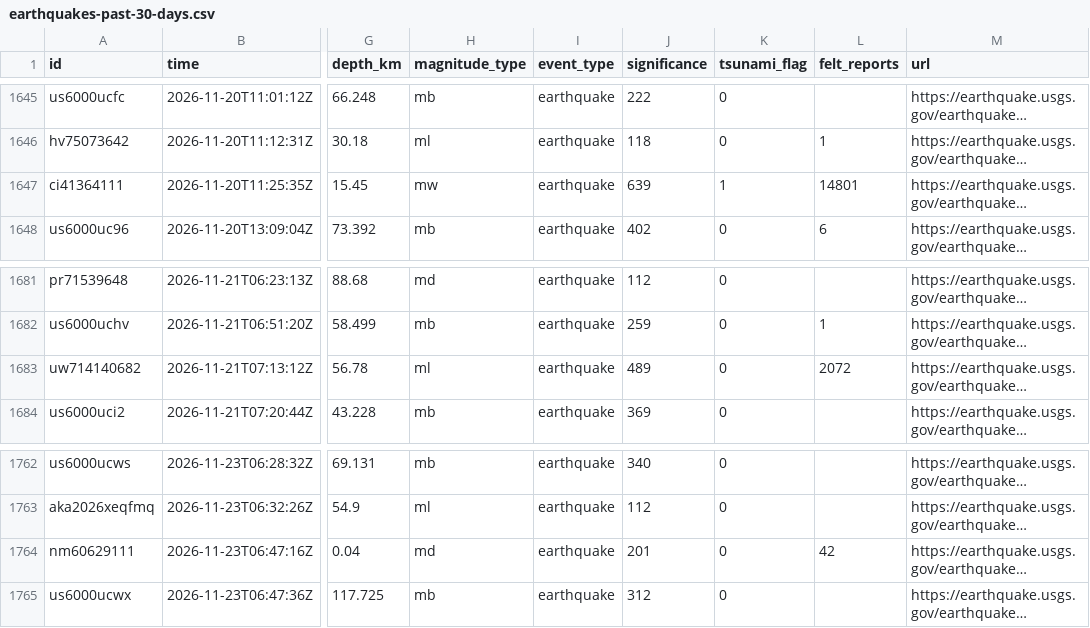
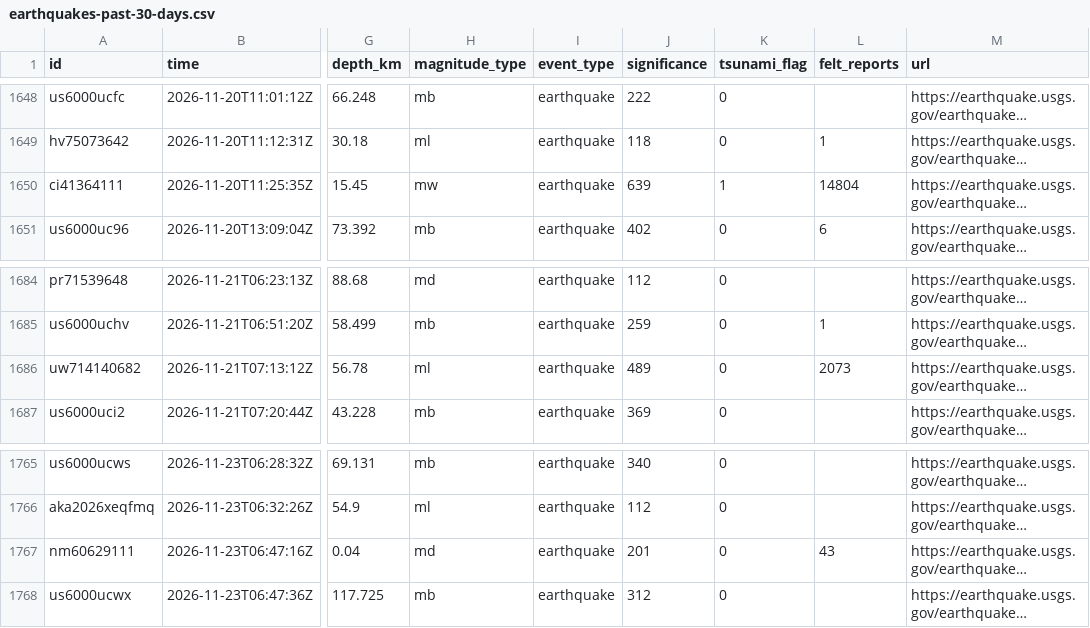
Before and after one commit to sahiljangra12/open-data-company, a CSV file: docs/data/sets/earthquakes-past-30-days.csv, drawn as a sheet; only a part is shown, gaps mark what is left out; long unchanged cells end in …; addresses are those after the commit; the diff covers the shown part only; the diff names each change by its address in the sheet, - before the commit and + after, or states it on an @@ line.

```diff
--- a/docs/data/sets/earthquakes-past-30-days.csv
+++ b/docs/data/sets/earthquakes-past-30-days.csv
-L1650 (felt_reports): 14801
+L1650 (felt_reports): 14804
-L1686 (felt_reports): 2072
+L1686 (felt_reports): 2073
-L1767 (felt_reports): 42
+L1767 (felt_reports): 43
```
Also changed, not shown: 5 added rows, 1 removed row and 13 edited cells elsewhere in this file, 3 other files.
